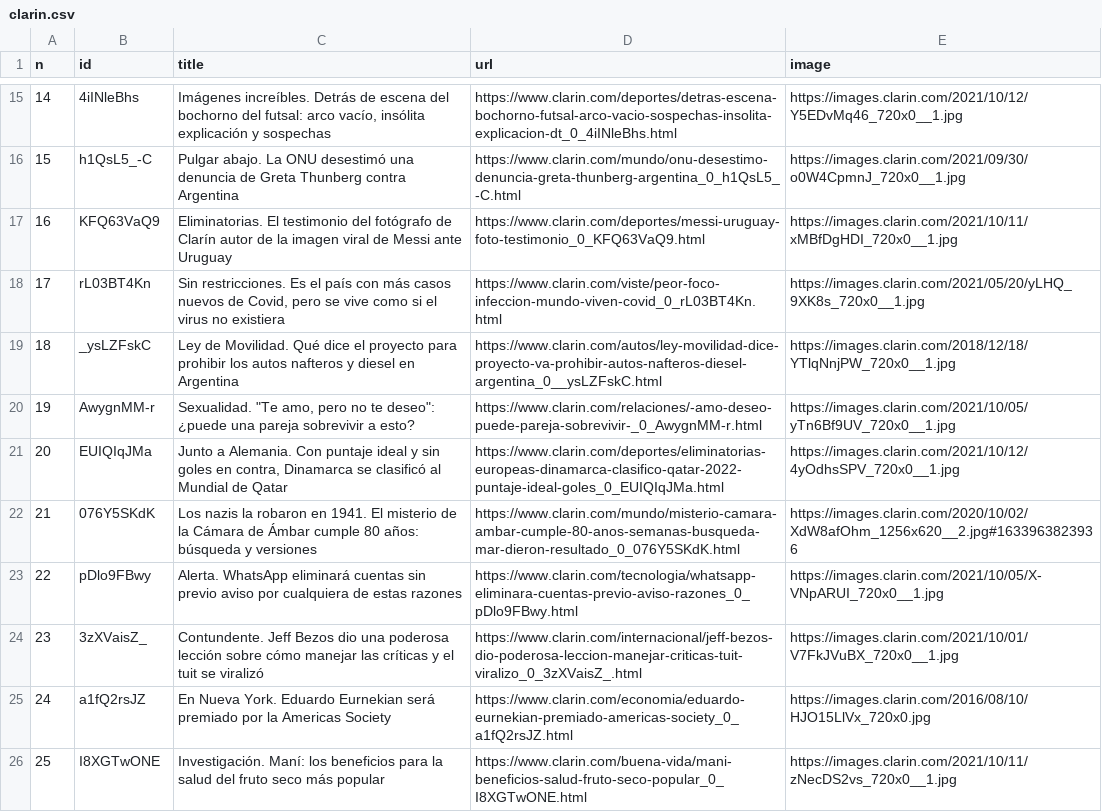
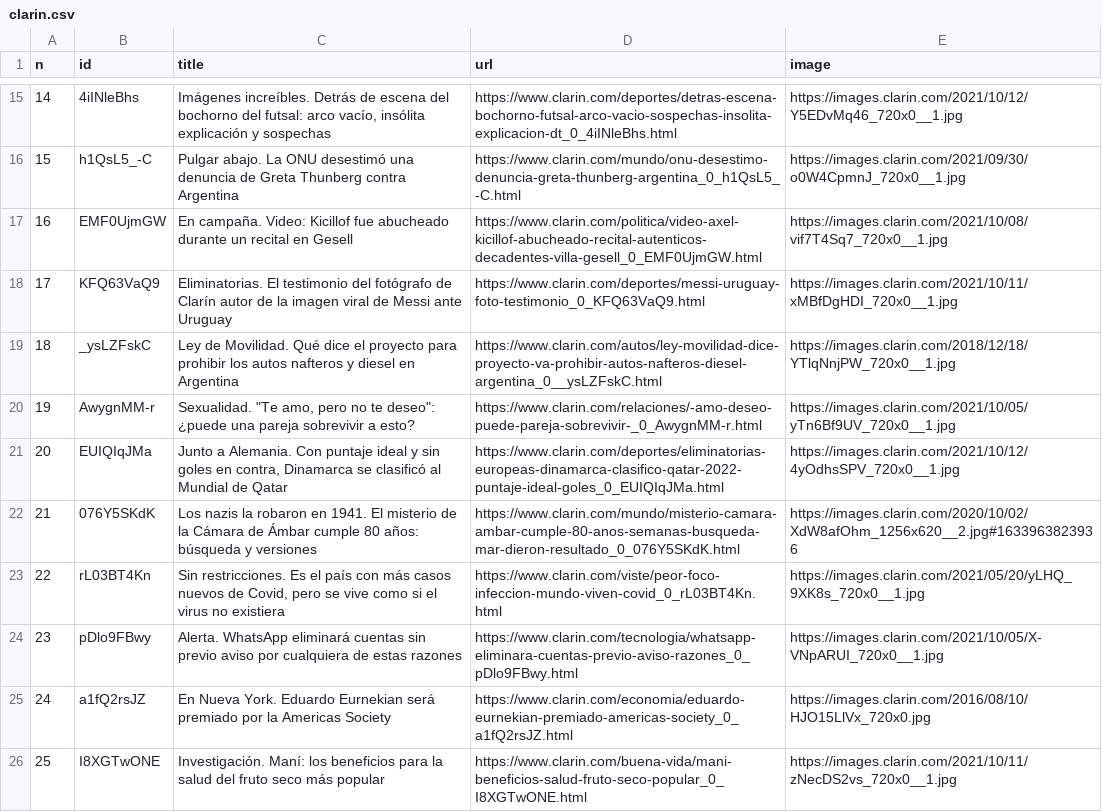
Before and after one commit to diffario/diarios, a CSV file: clarin.csv, drawn as a sheet; only a part is shown, gaps mark what is left out.

```diff
--- a/clarin.csv
+++ b/clarin.csv
@@ -16,4 +16,4 @@ n,id,title,url,image
 15,h1QsL5_-C,Pulgar abajo. La ONU desestimó una denuncia de Greta Thunberg contra Argentina,https://www.clarin.com/mundo/onu-desestimo-denuncia-greta-thunberg-argentina_0_h1QsL5_-C.html,https://images.clarin.com/2021/09/30/o0W4CpmnJ_720x0__1.jpg
-16,KFQ63VaQ9,Eliminatorias. El testimonio del fotógrafo de Clarín autor de la imagen viral de Messi ante Uruguay,https://www.clarin.com/deportes/messi-uruguay-foto-testimonio_0_KFQ63VaQ9.html,https://images.clarin.com/2021/10/11/xMBfDgHDI_720x0__1.jpg
-17,rL03BT4Kn,"Sin restricciones. Es el país con más casos nuevos de Covid, pero se vive como si el virus no existiera",https://www.clarin.com/viste/peor-foco-infeccion-mundo-viven-covid_0_rL03BT4Kn.html,https://images.clarin.com/2021/05/20/yLHQ_9XK8s_720x0__1.jpg
+16,EMF0UjmGW,En campaña. Video: Kicillof fue abucheado durante un recital en Gesell,https://www.clarin.com/politica/video-axel-kicillof-abucheado-recital-autenticos-decadentes-villa-gesell_0_EMF0UjmGW.html,https://images.clarin.com/2021/10/08/vif7T4Sq7_720x0__1.jpg
+17,KFQ63VaQ9,Eliminatorias. El testimonio del fotógrafo de Clarín autor de la imagen viral de Messi ante Uruguay,https://www.clarin.com/deportes/messi-uruguay-foto-testimonio_0_KFQ63VaQ9.html,https://images.clarin.com/2021/10/11/xMBfDgHDI_720x0__1.jpg
 18,_ysLZFskC,Ley de Movilidad. Qué dice el proyecto para prohibir los autos nafteros y diesel en Argentina,https://www.clarin.com/autos/ley-movilidad-dice-proyecto-va-prohibir-autos-nafteros-diesel-argentina_0__ysLZFskC.html,https://images.clarin.com/2018/12/18/YTlqNnjPW_720x0__1.jpg
@@ -22,4 +22,4 @@ n,id,title,url,image
 21,076Y5SKdK,Los nazis la robaron en 1941. El misterio de la Cámara de Ámbar cumple 80 años: búsqueda y versiones,https://www.clarin.com/mundo/misterio-camara-ambar-cumple-80-anos-semanas-busqueda-mar-dieron-resultado_0_076Y5SKdK.html,https://images.clarin.com/2020/10/02/XdW8afOhm_1256x620__2.jpg#1633963823936
-22,pDlo9FBwy,Alerta. WhatsApp eliminará cuentas sin previo aviso por cualquiera de estas razones,https://www.clarin.com/tecnologia/whatsapp-eliminara-cuentas-previo-aviso-razones_0_pDlo9FBwy.html,https://images.clarin.com/2021/10/05/X-VNpARUI_720x0__1.jpg
-23,3zXVaisZ_,Contundente. Jeff Bezos dio una poderosa lección sobre cómo manejar las críticas y el tuit se viralizó,https://www.clarin.com/internacional/jeff-bezos-dio-poderosa-leccion-manejar-criticas-tuit-viralizo_0_3zXVaisZ_.html,https://images.clarin.com/2021/10/01/V7FkJVuBX_720x0__1.jpg
+22,rL03BT4Kn,"Sin restricciones. Es el país con más casos nuevos de Covid, pero se vive como si el virus no existiera",https://www.clarin.com/viste/peor-foco-infeccion-mundo-viven-covid_0_rL03BT4Kn.html,https://images.clarin.com/2021/05/20/yLHQ_9XK8s_720x0__1.jpg
+23,pDlo9FBwy,Alerta. WhatsApp eliminará cuentas sin previo aviso por cualquiera de estas razones,https://www.clarin.com/tecnologia/whatsapp-eliminara-cuentas-previo-aviso-razones_0_pDlo9FBwy.html,https://images.clarin.com/2021/10/05/X-VNpARUI_720x0__1.jpg
 24,a1fQ2rsJZ,En Nueva York. Eduardo Eurnekian será premiado por la Americas Society,https://www.clarin.com/economia/eduardo-eurnekian-premiado-americas-society_0_a1fQ2rsJZ.html,https://images.clarin.com/2016/08/10/HJO15LlVx_720x0.jpg
```
Also changed, not shown: infobae.csv, lanacion.csv, 3 other files.
